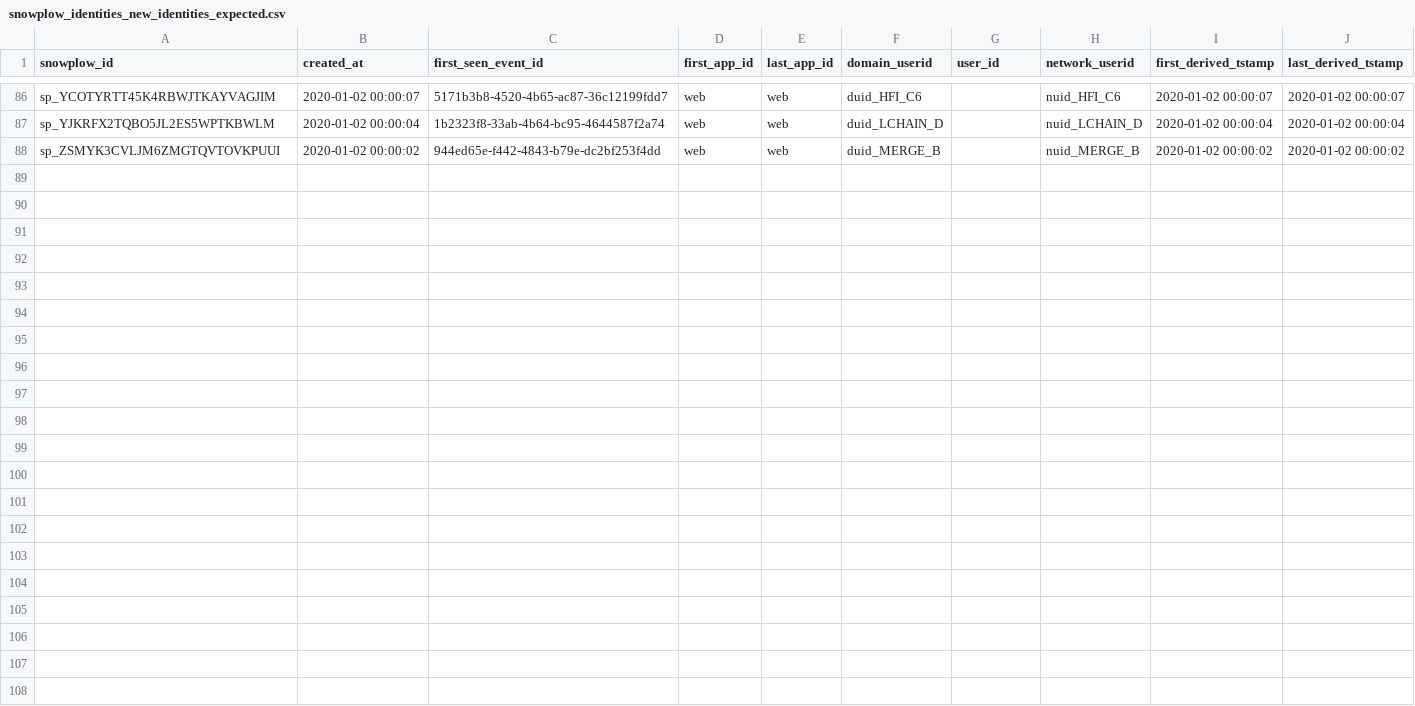
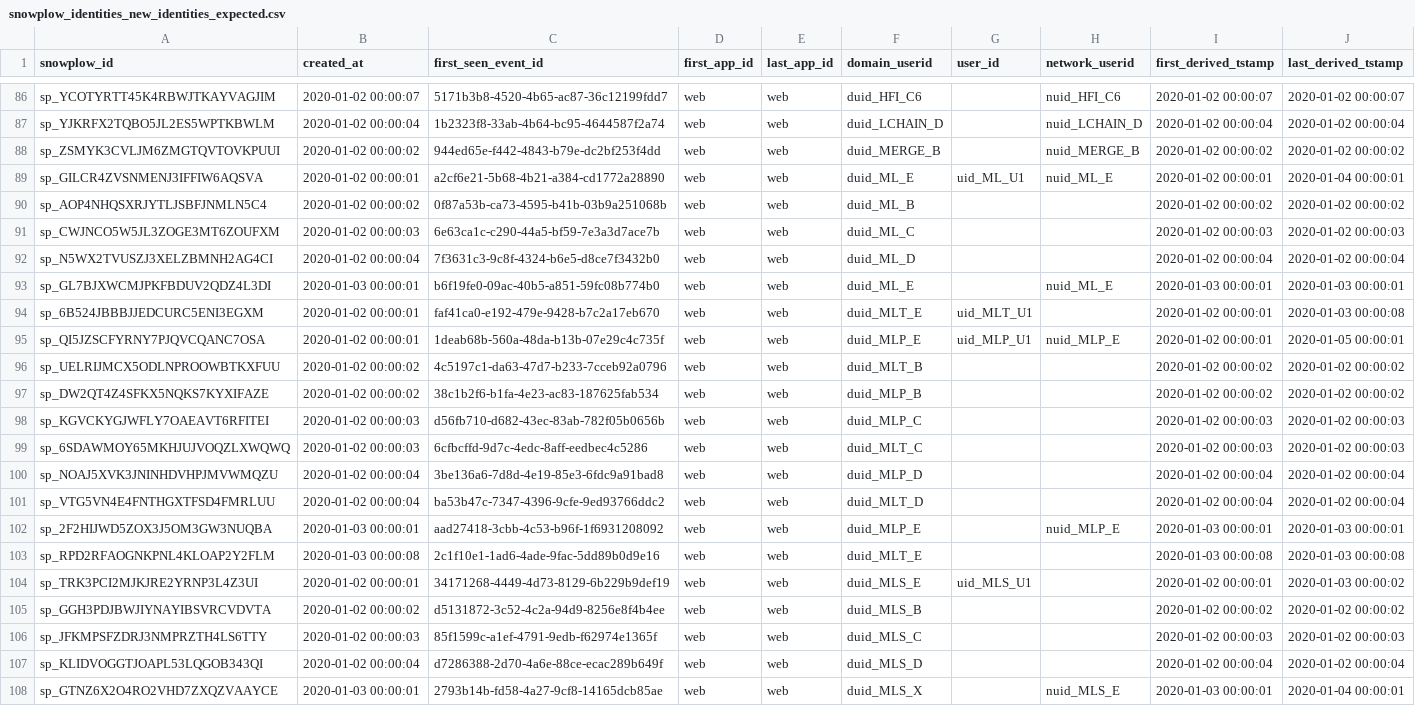
Before and after one commit to snowplow-incubator/dbt-snowplow-identities, a CSV file: integration_tests/data/expected/snowplow_identities_new_identities_expected.csv, drawn as a sheet; only a part is shown, gaps mark what is left out.

```diff
--- a/integration_tests/data/expected/snowplow_identities_new_identities_expected.csv
+++ b/integration_tests/data/expected/snowplow_identities_new_identities_expected.csv
@@ -88 +88,21 @@ sp_YJKRFX2TQBO5JL2ES5WPTKBWLM,2020-01-02 00:00:04,1b2323f8-33ab-4b64-bc95-464458
 sp_ZSMYK3CVLJM6ZMGTQVTOVKPUUI,2020-01-02 00:00:02,944ed65e-f442-4843-b79e-dc2bf253f4dd,web,web,duid_MERGE_B,,nuid_MERGE_B,2020-01-02 00:00:02,2020-01-02 00:00:02
+sp_GILCR4ZVSNMENJ3IFFIW6AQSVA,2020-01-02 00:00:01,a2cf6e21-5b68-4b21-a384-cd1772a28890,web,web,duid_ML_E,uid_ML_U1,nuid_ML_E,2020-01-02 00:00:01,2020-01-04 00:00:01
+sp_AOP4NHQSXRJYTLJSBFJNMLN5C4,2020-01-02 00:00:02,0f87a53b-ca73-4595-b41b-03b9a251068b,web,web,duid_ML_B,,,2020-01-02 00:00:02,2020-01-02 00:00:02
+sp_CWJNCO5W5JL3ZOGE3MT6ZOUFXM,2020-01-02 00:00:03,6e63ca1c-c290-44a5-bf59-7e3a3d7ace7b,web,web,duid_ML_C,,,2020-01-02 00:00:03,2020-01-02 00:00:03
+sp_N5WX2TVUSZJ3XELZBMNH2AG4CI,2020-01-02 00:00:04,7f3631c3-9c8f-4324-b6e5-d8ce7f3432b0,web,web,duid_ML_D,,,2020-01-02 00:00:04,2020-01-02 00:00:04
+sp_GL7BJXWCMJPKFBDUV2QDZ4L3DI,2020-01-03 00:00:01,b6f19fe0-09ac-40b5-a851-59fc08b774b0,web,web,duid_ML_E,,nuid_ML_E,2020-01-03 00:00:01,2020-01-03 00:00:01
+sp_6B524JBBBJJEDCURC5ENI3EGXM,2020-01-02 00:00:01,faf41ca0-e192-479e-9428-b7c2a17eb670,web,web,duid_MLT_E,uid_MLT_U1,,2020-01-02 00:00:01,2020-01-03 00:00:08
+sp_QI5JZSCFYRNY7PJQVCQANC7OSA,2020-01-02 00:00:01,1deab68b-560a-48da-b13b-07e29c4c735f,web,web,duid_MLP_E,uid_MLP_U1,nuid_MLP_E,2020-01-02 00:00:01,2020-01-05 00:00:01
+sp_UELRIJMCX5ODLNPROOWBTKXFUU,2020-01-02 00:00:02,4c5197c1-da63-47d7-b233-7cceb92a0796,web,web,duid_MLT_B,,,2020-01-02 00:00:02,2020-01-02 00:00:02
+sp_DW2QT4Z4SFKX5NQKS7KYXIFAZE,2020-01-02 00:00:02,38c1b2f6-b1fa-4e23-ac83-187625fab534,web,web,duid_MLP_B,,,2020-01-02 00:00:02,2020-01-02 00:00:02
+sp_KGVCKYGJWFLY7OAEAVT6RFITEI,2020-01-02 00:00:03,d56fb710-d682-43ec-83ab-782f05b0656b,web,web,duid_MLP_C,,,2020-01-02 00:00:03,2020-01-02 00:00:03
+sp_6SDAWMOY65MKHJUJVOQZLXWQWQ,2020-01-02 00:00:03,6cfbcffd-9d7c-4edc-8aff-eedbec4c5286,web,web,duid_MLT_C,,,2020-01-02 00:00:03,2020-01-02 00:00:03
+sp_NOAJ5XVK3JNINHDVHPJMVWMQZU,2020-01-02 00:00:04,3be136a6-7d8d-4e19-85e3-6fdc9a91bad8,web,web,duid_MLP_D,,,2020-01-02 00:00:04,2020-01-02 00:00:04
+sp_VTG5VN4E4FNTHGXTFSD4FMRLUU,2020-01-02 00:00:04,ba53b47c-7347-4396-9cfe-9ed93766ddc2,web,web,duid_MLT_D,,,2020-01-02 00:00:04,2020-01-02 00:00:04
+sp_2F2HIJWD5ZOX3J5OM3GW3NUQBA,2020-01-03 00:00:01,aad27418-3cbb-4c53-b96f-1f6931208092,web,web,duid_MLP_E,,nuid_MLP_E,2020-01-03 00:00:01,2020-01-03 00:00:01
+sp_RPD2RFAOGNKPNL4KLOAP2Y2FLM,2020-01-03 00:00:08,2c1f10e1-1ad6-4ade-9fac-5dd89b0d9e16,web,web,duid_MLT_E,,,2020-01-03 00:00:08,2020-01-03 00:00:08
+sp_TRK3PCI2MJKJRE2YRNP3L4Z3UI,2020-01-02 00:00:01,34171268-4449-4d73-8129-6b229b9def19,web,web,duid_MLS_E,uid_MLS_U1,,2020-01-02 00:00:01,2020-01-03 00:00:02
+sp_GGH3PDJBWJIYNAYIBSVRCVDVTA,2020-01-02 00:00:02,d5131872-3c52-4c2a-94d9-8256e8f4b4ee,web,web,duid_MLS_B,,,2020-01-02 00:00:02,2020-01-02 00:00:02
+sp_JFKMPSFZDRJ3NMPRZTH4LS6TTY,2020-01-02 00:00:03,85f1599c-a1ef-4791-9edb-f62974e1365f,web,web,duid_MLS_C,,,2020-01-02 00:00:03,2020-01-02 00:00:03
+sp_KLIDVOGGTJOAPL53LQGOB343QI,2020-01-02 00:00:04,d7286388-2d70-4a6e-88ce-ecac289b649f,web,web,duid_MLS_D,,,2020-01-02 00:00:04,2020-01-02 00:00:04
+sp_GTNZ6X2O4RO2VHD7ZXQZVAAYCE,2020-01-03 00:00:01,2793b14b-fd58-4a27-9cf8-14165dcb85ae,web,web,duid_MLS_X,,nuid_MLS_E,2020-01-03 00:00:01,2020-01-04 00:00:01
```
Also changed, not shown: integration_tests/data/expected/snowplow_identities_id_changes_expected.csv, integration_tests/data/expected/snowplow_identities_id_mapping_scd_expected.csv, 16 other files.
